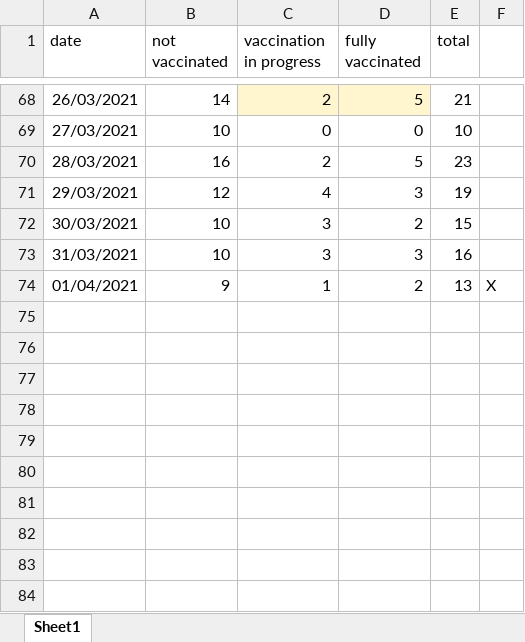
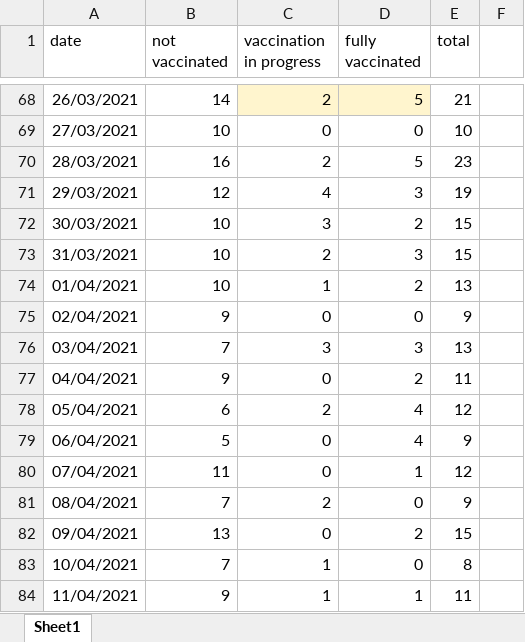
Before and after one commit to yuval-harpaz/covid-19-israel-matlab, an Excel workbook: data/Israel/severe by vaccination status.xlsx, sheet Sheet1, drawn as a sheet; only a part is shown, gaps mark what is left out; values as stored, in another font and other column widths than the file's, no borders; the diff names each change by its address in the sheet, - before the commit and + after, or states it on an @@ line.

```diff
--- a/data/Israel/severe by vaccination status.xlsx (sheet Sheet1)
+++ b/data/Israel/severe by vaccination status.xlsx (sheet Sheet1)
-C73 (vaccination in progress): 3
+C73 (vaccination in progress): 2
-E73 (total): 16
+E73 (total): 15
-B74 (not vaccinated): 9
+B74 (not vaccinated): 10
-F74: X
+F74: (empty)
+row 75: 02/04/2021 | 9 | 0 | 0 | 9
+row 76: 03/04/2021 | 7 | 3 | 3 | 13
+row 77: 04/04/2021 | 9 | 0 | 2 | 11
+row 78: 05/04/2021 | 6 | 2 | 4 | 12
+row 79: 06/04/2021 | 5 | 0 | 4 | 9
+row 80: 07/04/2021 | 11 | 0 | 1 | 12
+row 81: 08/04/2021 | 7 | 2 | 0 | 9
+row 82: 09/04/2021 | 13 | 0 | 2 | 15
+row 83: 10/04/2021 | 7 | 1 | 0 | 8
+row 84: 11/04/2021 | 9 | 1 | 1 | 11
```
Also changed, not shown: formulas that keep their value, data/Israel/deaths by vaccination status.xlsx, 16 other files.
